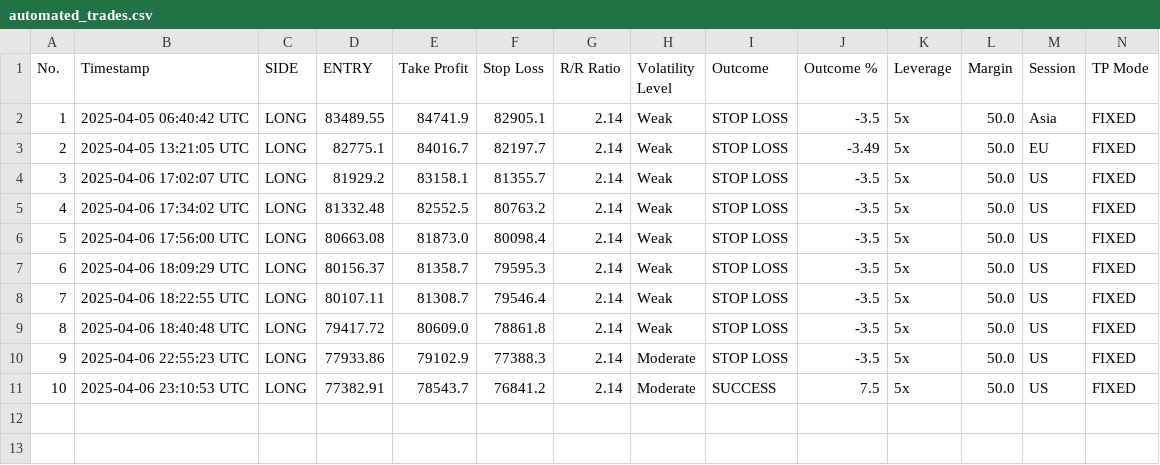
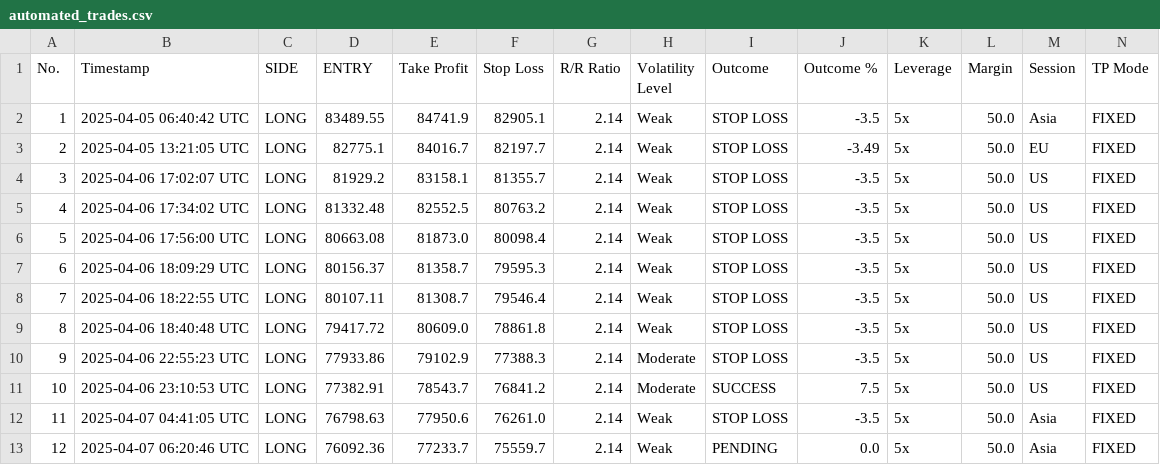
Before and after one commit to spirosrap/crypto-finance, a CSV file: automated_trades.csv, drawn as a sheet; only a part is shown; rows hold the shown columns only; the diff names each change by its address in the sheet, - before the commit and + after, or states it on an @@ line.

Commit message:
update log of trades

```diff
--- a/automated_trades.csv
+++ b/automated_trades.csv
+row 12: 11 | 2025-04-07 04:41:05 UTC | LONG | 76798.63 | 77950.6 | 76261.0 | 2.14 | Weak | STOP LOSS | -3.5 | 5x | 50.0 | Asia | FIXED
+row 13: 12 | 2025-04-07 06:20:46 UTC | LONG | 76092.36 | 77233.7 | 75559.7 | 2.14 | Weak | PENDING | 0.0 | 5x | 50.0 | Asia | FIXED
```
